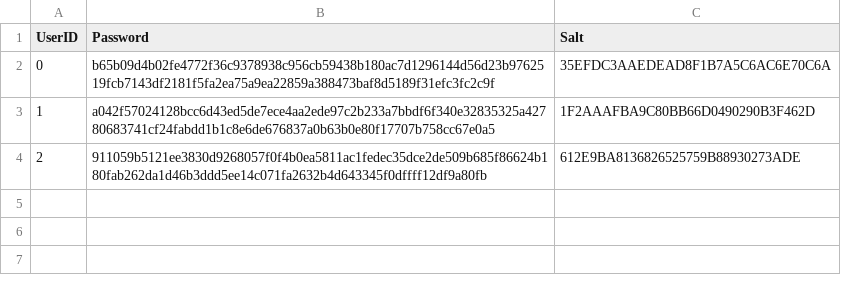
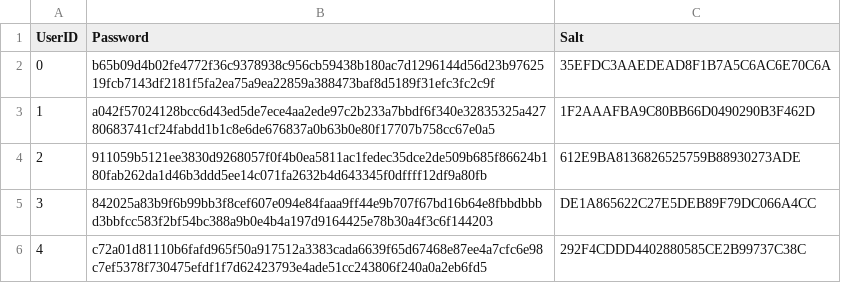
Before and after one commit to win20/synoptic-team-68, a CSV file: passAndSalt.csv, drawn as a sheet.

```diff
--- a/passAndSalt.csv
+++ b/passAndSalt.csv
@@ -4 +4,3 @@
 "2","911059b5121ee3830d9268057f0f4b0ea5811ac1fedec35dce2de509b685f86624b180fab262da1d46b3ddd5ee14c071fa2632b4d643345f0dffff12df9a80fb","612E9BA8136826525759B88930273ADE"
+"3","842025a83b9f6b99bb3f8cef607e094e84faaa9ff44e9b707f67bd16b64e8fbbdbbbd3bbfcc583f2bf54bc388a9b0e4b4a197d9164425e78b30a4f3c6f144203","DE1A865622C27E5DEB89F79DC066A4CC"
+"4","c72a01d81110b6fafd965f50a917512a3383cada6639f65d67468e87ee4a7cfc6e98c7ef5378f730475efdf1f7d62423793e4ade51cc243806f240a0a2eb6fd5","292F4CDDD4402880585CE2B99737C38C"
```
Also changed, not shown: 11 other files.
